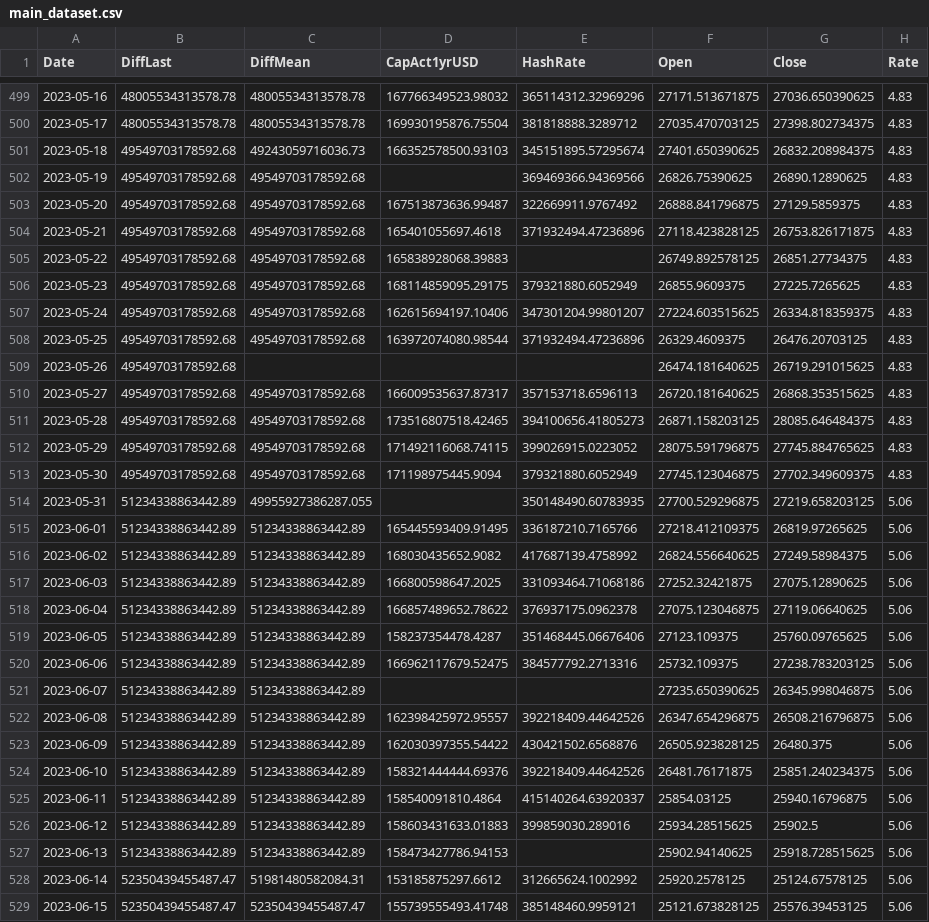
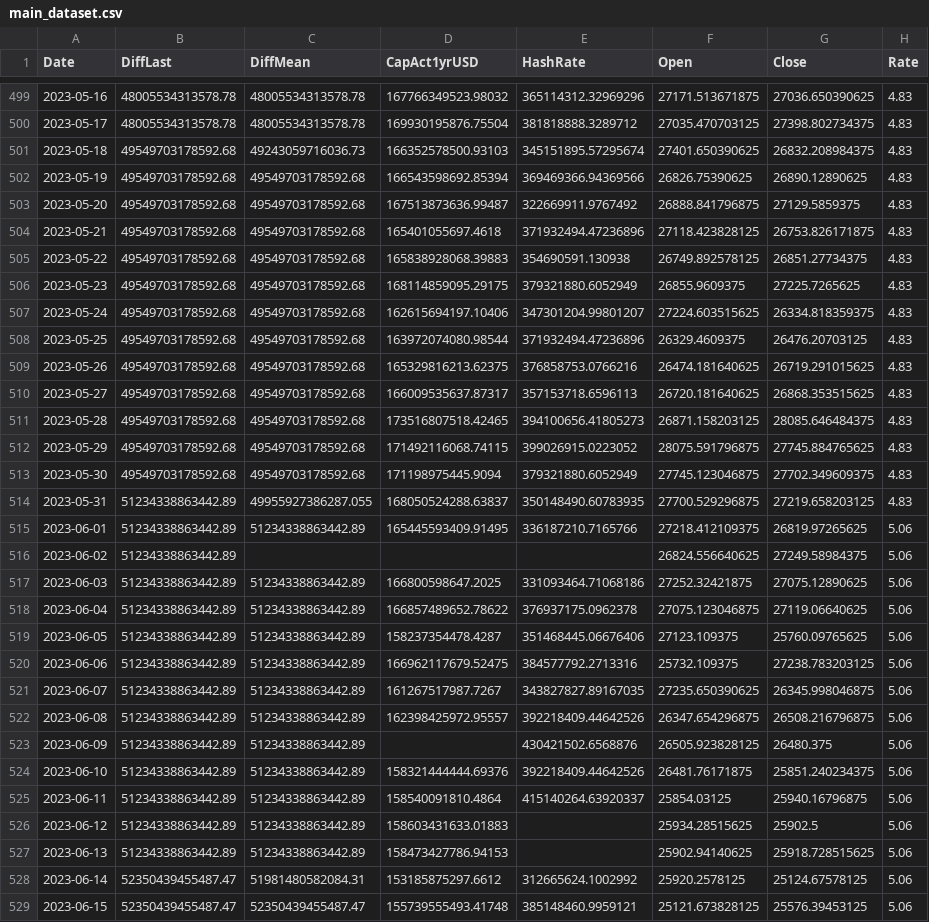
Before and after one commit to williamnordberg/adam_trader, a CSV file: data/main_dataset.csv, drawn as a sheet; only a part is shown, gaps mark what is left out; the diff covers the shown part only.

```diff
--- a/data/main_dataset.csv
+++ b/data/main_dataset.csv
@@ -501,6 +501,6 @@ Date,DiffLast,DiffMean,CapAct1yrUSD,HashRate,Open,Close,Rate
 2023-05-18,49549703178592.68,49243059716036.73,166352578500.93103,345151895.57295674,27401.650390625,26832.208984375,4.83
-2023-05-19,49549703178592.68,49549703178592.68,,369469366.94369566,26826.75390625,26890.12890625,4.83
+2023-05-19,49549703178592.68,49549703178592.68,166543598692.85394,369469366.94369566,26826.75390625,26890.12890625,4.83
 2023-05-20,49549703178592.68,49549703178592.68,167513873636.99487,322669911.9767492,26888.841796875,27129.5859375,4.83
 2023-05-21,49549703178592.68,49549703178592.68,165401055697.4618,371932494.47236896,27118.423828125,26753.826171875,4.83
-2023-05-22,49549703178592.68,49549703178592.68,165838928068.39883,,26749.892578125,26851.27734375,4.83
+2023-05-22,49549703178592.68,49549703178592.68,165838928068.39883,354690591.130938,26749.892578125,26851.27734375,4.83
 2023-05-23,49549703178592.68,49549703178592.68,168114859095.29175,379321880.6052949,26855.9609375,27225.7265625,4.83
@@ -508,3 +508,3 @@ Date,DiffLast,DiffMean,CapAct1yrUSD,HashRate,Open,Close,Rate
 2023-05-25,49549703178592.68,49549703178592.68,163972074080.98544,371932494.47236896,26329.4609375,26476.20703125,4.83
-2023-05-26,49549703178592.68,,,,26474.181640625,26719.291015625,4.83
+2023-05-26,49549703178592.68,49549703178592.68,165329816213.62375,376858753.0766216,26474.181640625,26719.291015625,4.83
 2023-05-27,49549703178592.68,49549703178592.68,166009535637.87317,357153718.6596113,26720.181640625,26868.353515625,4.83
@@ -513,5 +513,5 @@ Date,DiffLast,DiffMean,CapAct1yrUSD,HashRate,Open,Close,Rate
 2023-05-30,49549703178592.68,49549703178592.68,171198975445.9094,379321880.6052949,27745.123046875,27702.349609375,4.83
-2023-05-31,51234338863442.89,49955927386287.055,,350148490.60783935,27700.529296875,27219.658203125,5.06
+2023-05-31,51234338863442.89,49955927386287.055,168050524288.63837,350148490.60783935,27700.529296875,27219.658203125,4.83
 2023-06-01,51234338863442.89,51234338863442.89,165445593409.91495,336187210.7165766,27218.412109375,26819.97265625,5.06
-2023-06-02,51234338863442.89,51234338863442.89,168030435652.9082,417687139.4758992,26824.556640625,27249.58984375,5.06
+2023-06-02,51234338863442.89,,,,26824.556640625,27249.58984375,5.06
 2023-06-03,51234338863442.89,51234338863442.89,166800598647.2025,331093464.71068186,27252.32421875,27075.12890625,5.06
@@ -520,8 +520,8 @@ Date,DiffLast,DiffMean,CapAct1yrUSD,HashRate,Open,Close,Rate
 2023-06-06,51234338863442.89,51234338863442.89,166962117679.52475,384577792.2713316,25732.109375,27238.783203125,5.06
-2023-06-07,51234338863442.89,51234338863442.89,,,27235.650390625,26345.998046875,5.06
+2023-06-07,51234338863442.89,51234338863442.89,161267517987.7267,343827827.89167035,27235.650390625,26345.998046875,5.06
 2023-06-08,51234338863442.89,51234338863442.89,162398425972.95557,392218409.44642526,26347.654296875,26508.216796875,5.06
-2023-06-09,51234338863442.89,51234338863442.89,162030397355.54422,430421502.6568876,26505.923828125,26480.375,5.06
+2023-06-09,51234338863442.89,51234338863442.89,,430421502.6568876,26505.923828125,26480.375,5.06
 2023-06-10,51234338863442.89,51234338863442.89,158321444444.69376,392218409.44642526,26481.76171875,25851.240234375,5.06
 2023-06-11,51234338863442.89,51234338863442.89,158540091810.4864,415140264.63920337,25854.03125,25940.16796875,5.06
-2023-06-12,51234338863442.89,51234338863442.89,158603431633.01883,399859030.289016,25934.28515625,25902.5,5.06
+2023-06-12,51234338863442.89,51234338863442.89,158603431633.01883,,25934.28515625,25902.5,5.06
 2023-06-13,51234338863442.89,51234338863442.89,158473427786.94153,,25902.94140625,25918.728515625,5.06
```
Also changed, not shown: 2 added rows elsewhere in this file, data/bitcoin_rich_list2000.csv, data/latest_info_saved.csv, 8 other files.
